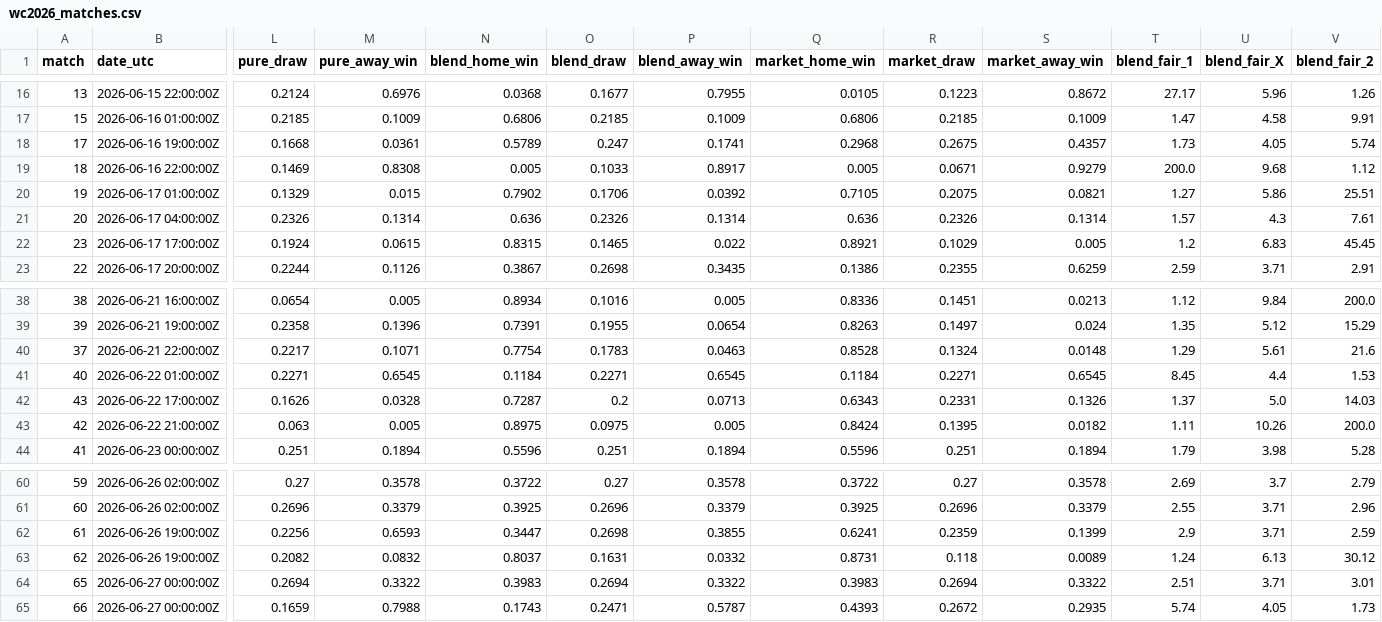
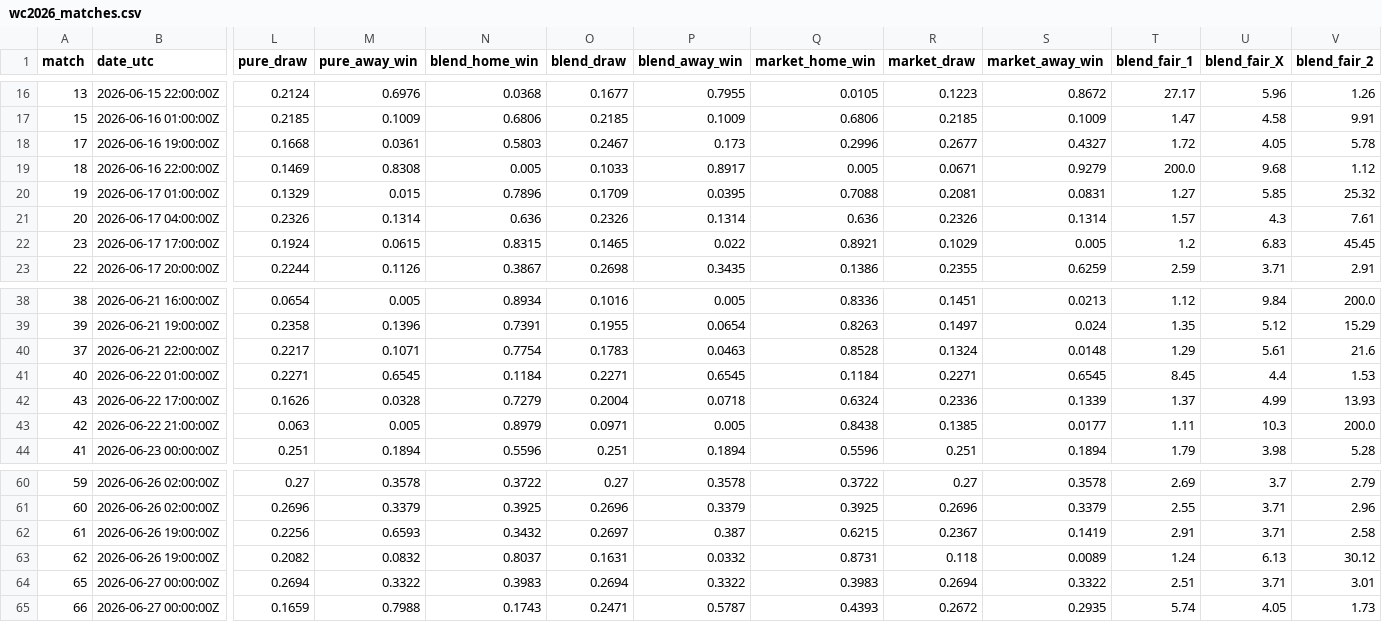
Before and after one commit to WildCamelHyperMedia/wc2026-model, a CSV file: wc2026_matches.csv, drawn as a sheet; only a part is shown, gaps mark what is left out; the diff covers the shown part only; the diff names each change by its address in the sheet, - before the commit and + after, or states it on an @@ line.

```diff
--- a/wc2026_matches.csv
+++ b/wc2026_matches.csv
-N18 (blend_home_win): 0.5789
+N18 (blend_home_win): 0.5803
-O18 (blend_draw): 0.247
+O18 (blend_draw): 0.2467
-P18 (blend_away_win): 0.1741
+P18 (blend_away_win): 0.173
-Q18 (market_home_win): 0.2968
+Q18 (market_home_win): 0.2996
-R18 (market_draw): 0.2675
+R18 (market_draw): 0.2677
-S18 (market_away_win): 0.4357
+S18 (market_away_win): 0.4327
-T18 (blend_fair_1): 1.73
+T18 (blend_fair_1): 1.72
-V18 (blend_fair_2): 5.74
+V18 (blend_fair_2): 5.78
-N20 (blend_home_win): 0.7902
+N20 (blend_home_win): 0.7896
-O20 (blend_draw): 0.1706
+O20 (blend_draw): 0.1709
-P20 (blend_away_win): 0.0392
+P20 (blend_away_win): 0.0395
-Q20 (market_home_win): 0.7105
+Q20 (market_home_win): 0.7088
-R20 (market_draw): 0.2075
+R20 (market_draw): 0.2081
-S20 (market_away_win): 0.0821
+S20 (market_away_win): 0.0831
-U20 (blend_fair_X): 5.86
+U20 (blend_fair_X): 5.85
-V20 (blend_fair_2): 25.51
+V20 (blend_fair_2): 25.32
-N42 (blend_home_win): 0.7287
+N42 (blend_home_win): 0.7279
-O42 (blend_draw): 0.2
+O42 (blend_draw): 0.2004
-P42 (blend_away_win): 0.0713
+P42 (blend_away_win): 0.0718
-Q42 (market_home_win): 0.6343
+Q42 (market_home_win): 0.6324
-R42 (market_draw): 0.2331
+R42 (market_draw): 0.2336
-S42 (market_away_win): 0.1326
+S42 (market_away_win): 0.1339
-U42 (blend_fair_X): 5.0
+U42 (blend_fair_X): 4.99
-V42 (blend_fair_2): 14.03
+V42 (blend_fair_2): 13.93
-N43 (blend_home_win): 0.8975
+N43 (blend_home_win): 0.8979
-O43 (blend_draw): 0.0975
+O43 (blend_draw): 0.0971
-Q43 (market_home_win): 0.8424
+Q43 (market_home_win): 0.8438
-R43 (market_draw): 0.1395
+R43 (market_draw): 0.1385
-S43 (market_away_win): 0.0182
+S43 (market_away_win): 0.0177
-U43 (blend_fair_X): 10.26
+U43 (blend_fair_X): 10.3
-N62 (blend_home_win): 0.3447
+N62 (blend_home_win): 0.3432
-O62 (blend_draw): 0.2698
+O62 (blend_draw): 0.2697
-P62 (blend_away_win): 0.3855
+P62 (blend_away_win): 0.387
-Q62 (market_home_win): 0.6241
+Q62 (market_home_win): 0.6215
-R62 (market_draw): 0.2359
+R62 (market_draw): 0.2367
-S62 (market_away_win): 0.1399
+S62 (market_away_win): 0.1419
-T62 (blend_fair_1): 2.9
+T62 (blend_fair_1): 2.91
-V62 (blend_fair_2): 2.59
+V62 (blend_fair_2): 2.58
```
Also changed, not shown: 8 edited cells elsewhere in this file, wc2026_results.csv, 7 other files.
